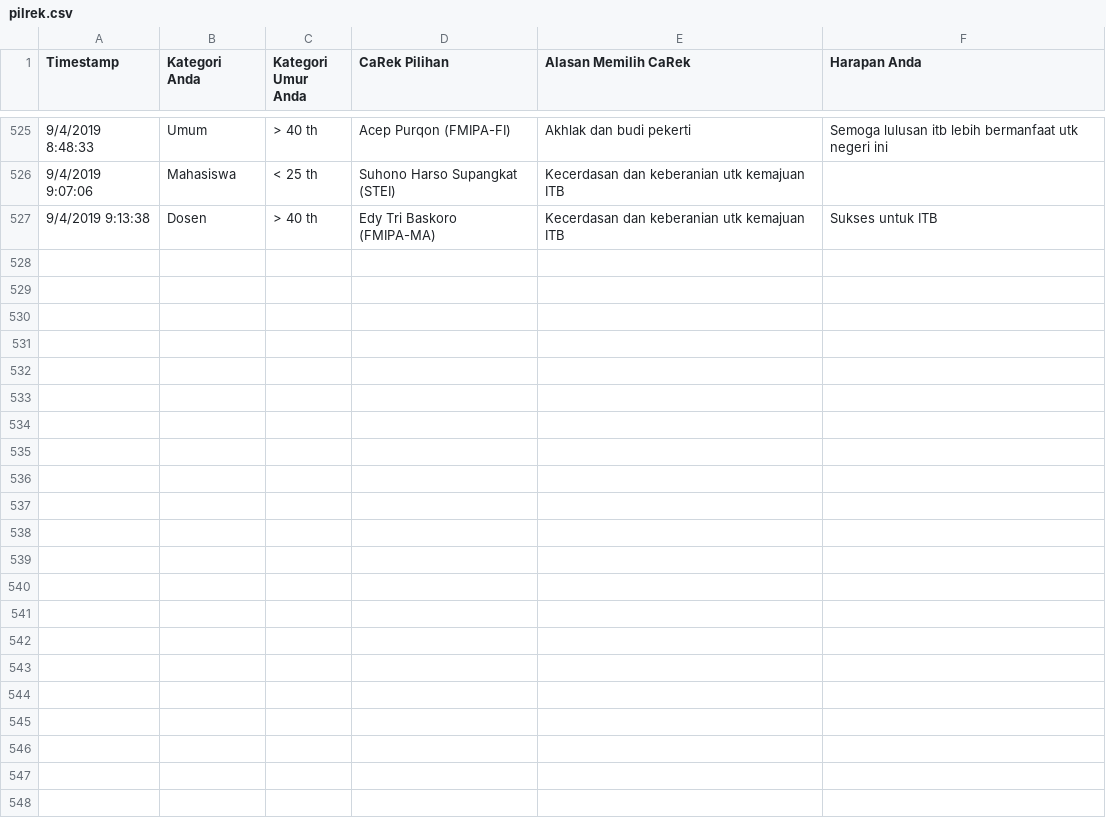
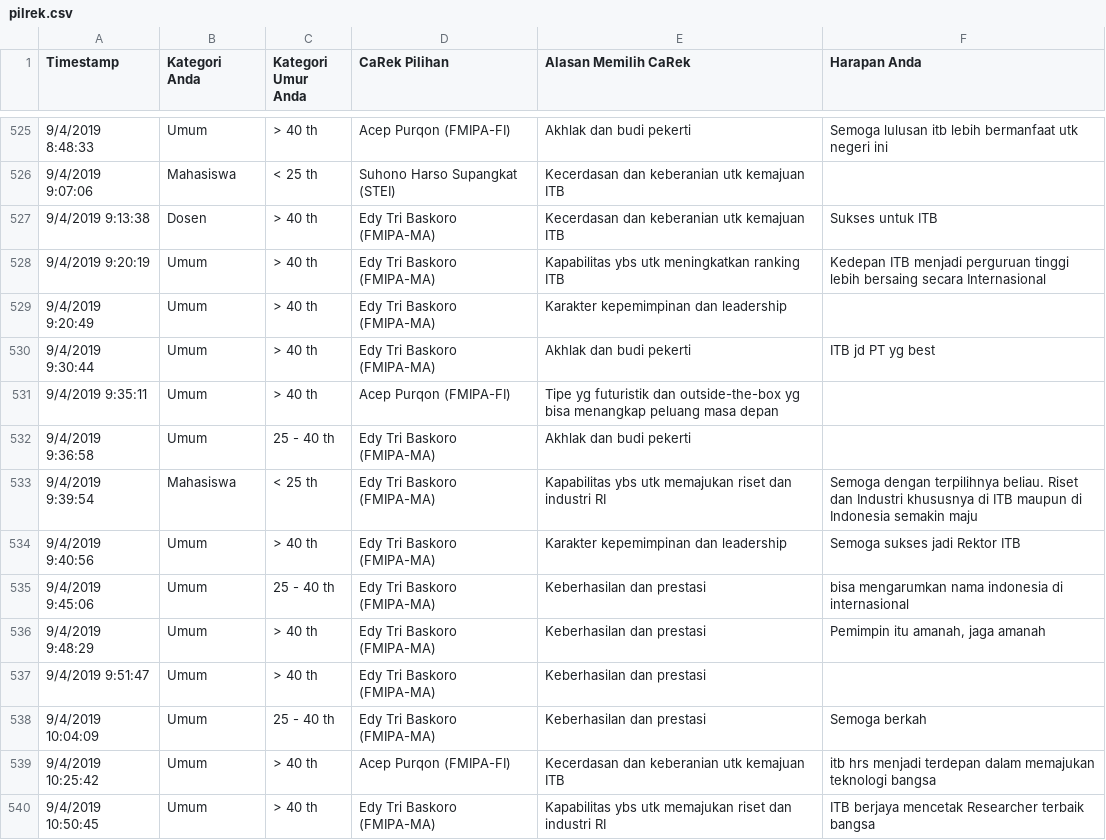
Before and after one commit to eueung/pilrek, a CSV file: pilrek.csv, drawn as a sheet; only a part is shown, gaps mark what is left out; the diff covers the shown part only; the diff names each change by its address in the sheet, - before the commit and + after, or states it on an @@ line.

```diff
--- a/pilrek.csv
+++ b/pilrek.csv
+row 528: 9/4/2019 9:20:19 | Umum | > 40 th | Edy Tri Baskoro (FMIPA-MA) | Kapabilitas ybs utk meningkatkan ranking ITB | Kedepan ITB menjadi perguruan tinggi lebih bersaing secara Internasional
+row 529: 9/4/2019 9:20:49 | Umum | > 40 th | Edy Tri Baskoro (FMIPA-MA) | Karakter kepemimpinan dan leadership
+row 530: 9/4/2019 9:30:44 | Umum | > 40 th | Edy Tri Baskoro (FMIPA-MA) | Akhlak dan budi pekerti | ITB jd PT yg best
+row 531: 9/4/2019 9:35:11 | Umum | > 40 th | Acep Purqon (FMIPA-FI) | Tipe yg futuristik dan outside-the-box yg bisa menangkap peluang masa depan
+row 532: 9/4/2019 9:36:58 | Umum | 25 - 40 th | Edy Tri Baskoro (FMIPA-MA) | Akhlak dan budi pekerti
+row 533: 9/4/2019 9:39:54 | Mahasiswa | < 25 th | Edy Tri Baskoro (FMIPA-MA) | Kapabilitas ybs utk memajukan riset dan industri RI | Semoga dengan terpilihnya beliau. Riset dan Industri khususnya di ITB maupun di Indonesia semakin maju
+row 534: 9/4/2019 9:40:56 | Umum | > 40 th | Edy Tri Baskoro (FMIPA-MA) | Karakter kepemimpinan dan leadership | Semoga sukses jadi Rektor ITB
+row 535: 9/4/2019 9:45:06 | Umum | 25 - 40 th | Edy Tri Baskoro (FMIPA-MA) | Keberhasilan dan prestasi | bisa mengarumkan nama indonesia di internasional
+row 536: 9/4/2019 9:48:29 | Umum | > 40 th | Edy Tri Baskoro (FMIPA-MA) | Keberhasilan dan prestasi | Pemimpin itu amanah, jaga amanah
+row 537: 9/4/2019 9:51:47 | Umum | > 40 th | Edy Tri Baskoro (FMIPA-MA) | Keberhasilan dan prestasi
+row 538: 9/4/2019 10:04:09 | Umum | 25 - 40 th | Edy Tri Baskoro (FMIPA-MA) | Keberhasilan dan prestasi | Semoga berkah
+row 539: 9/4/2019 10:25:42 | Umum | > 40 th | Acep Purqon (FMIPA-FI) | Kecerdasan dan keberanian utk kemajuan ITB | itb hrs menjadi terdepan dalam memajukan teknologi bangsa
+row 540: 9/4/2019 10:50:45 | Umum | > 40 th | Edy Tri Baskoro (FMIPA-MA) | Kapabilitas ybs utk memajukan riset dan industri RI | ITB berjaya mencetak Researcher terbaik bangsa
```
Also changed, not shown: 12 added rows elsewhere in this file, pilrek-anon.csv.
